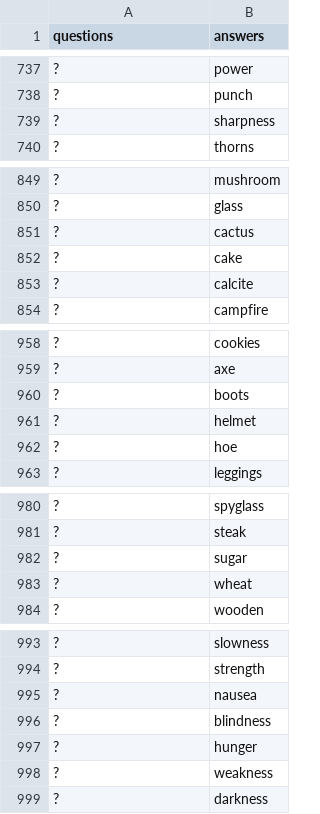
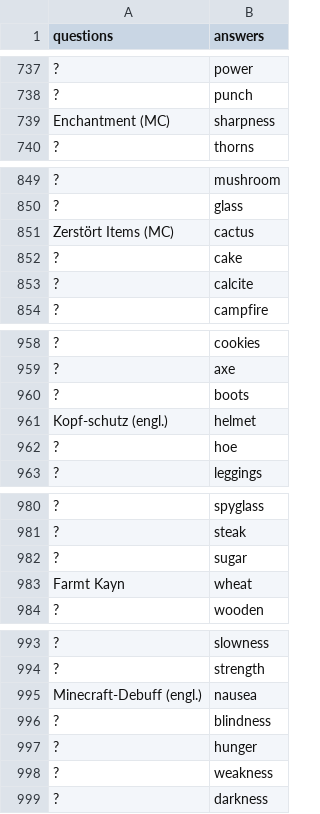
Before and after one commit to KevinDwo/CrosswordGen, a CSV file: TestQuestions.csv, drawn as a sheet; only a part is shown, gaps mark what is left out; the diff covers the shown part only; the diff names each change by its address in the sheet, - before the commit and + after, or states it on an @@ line.

Commit message:
Update crossword entries with new questions and answers

```diff
--- a/TestQuestions.csv
+++ b/TestQuestions.csv
-A739 (questions): ?
+A739 (questions): Enchantment (MC)
-A851 (questions): ?
+A851 (questions): Zerstört Items (MC)
-A961 (questions): ?
+A961 (questions): Kopf-schutz (engl.)
-A983 (questions): ?
+A983 (questions): Farmt Kayn
-A995 (questions): ?
+A995 (questions): Minecraft-Debuff (engl.)
```
Also changed, not shown: 1 added row and 31 edited cells elsewhere in this file, 1 other file.
